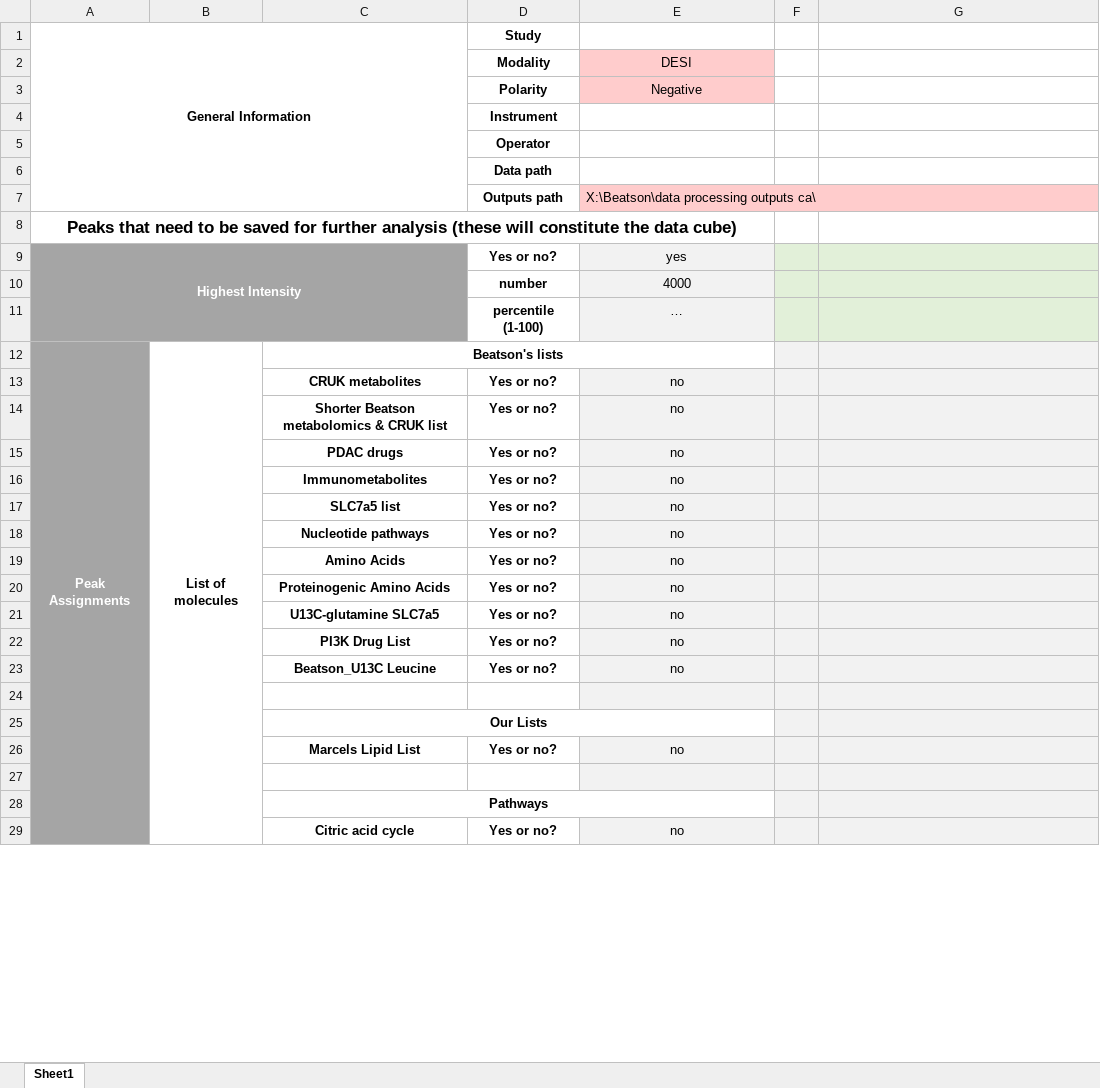
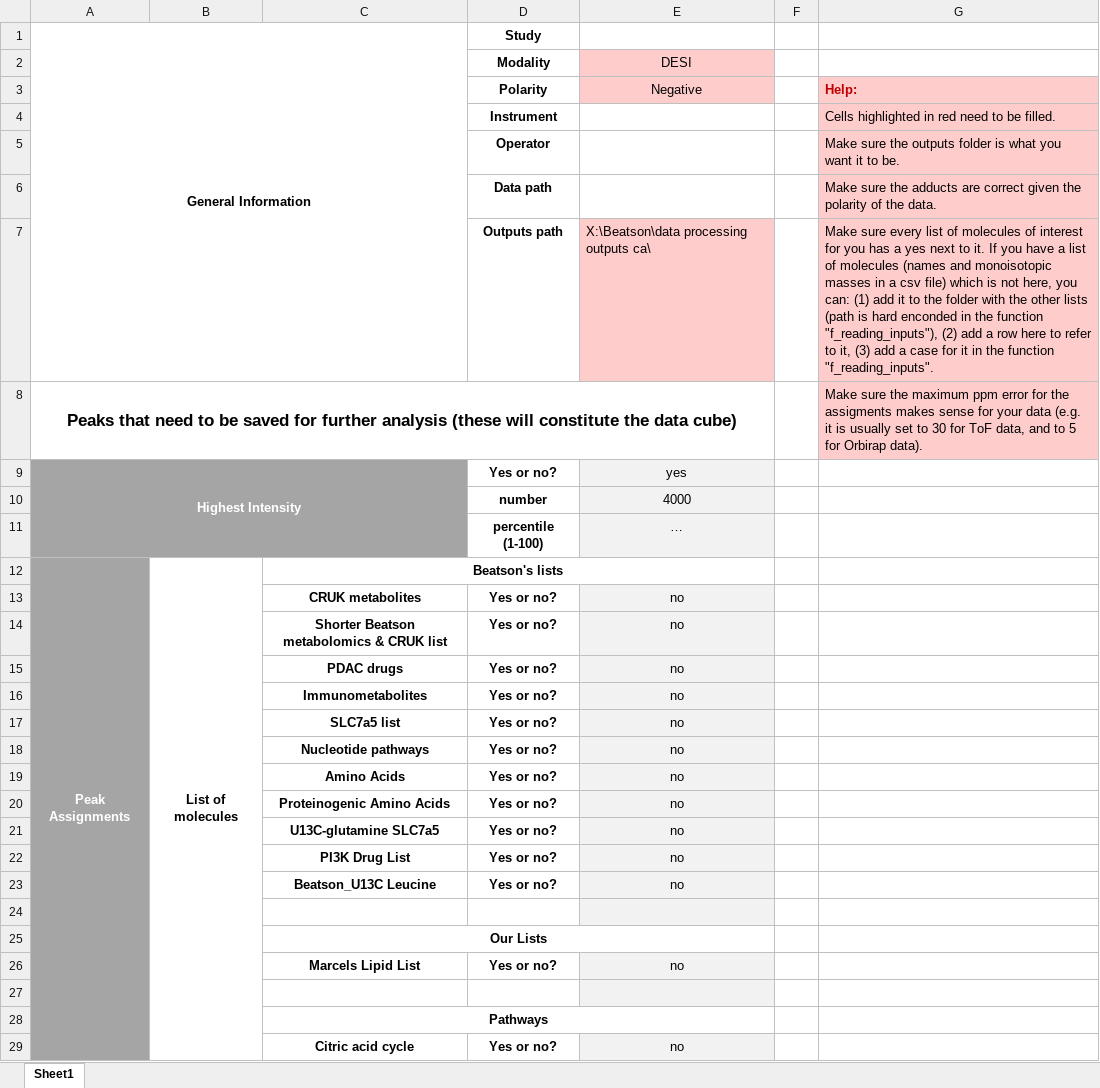
Before and after one commit to NICE-MSI/adhoc-data-processing-pipeline, an Excel workbook: required-files/inputs_file.xlsx, sheet Sheet1, drawn as a sheet; only a part is shown; values as stored, in another font and other column widths than the file's, no borders; the diff covers the shown part only; the diff names each change by its address in the sheet, - before the commit and + after, or states it on an @@ line.

```diff
--- a/required-files/inputs_file.xlsx (sheet Sheet1)
+++ b/required-files/inputs_file.xlsx (sheet Sheet1)
-G3: (empty)
+G3: Help:
-G3:G8 fill: none
+G3:G8 fill: #FFCCCC
-G4: (empty)
+G4: Cells highlighted in red need to be filled.
-G5: (empty)
+G5: Make sure the outputs folder is what you want it to be.
-G6: (empty)
+G6: Make sure the adducts are correct given the polarity of the data.
-G7: (empty)
+G7: Make sure every list of molecules of interest for you has a yes next to it. If you have a list of molecules (names and monoisotopic masses in a csv file) which is not here, you can: (1) add it to the folder with the other lists (path is hard enconded in the function "f_reading_inputs"), (2) add a row here to refer to it, (3) add a case for it in the function "f_reading_inputs".
-G8: (empty)
+G8: Make sure the maximum ppm error for the assigments makes sense for your data (e.g. it is usually set to 30 for ToF data, and to 5 for Orbirap data).
-F9:G11 fill: #E2F0D9
+F9:G11 fill: none
-F12:G29 fill: #F2F2F2
+F12:G29 fill: none
```
Also changed, not shown: cell formats elsewhere in this sheet, 2 other files.
